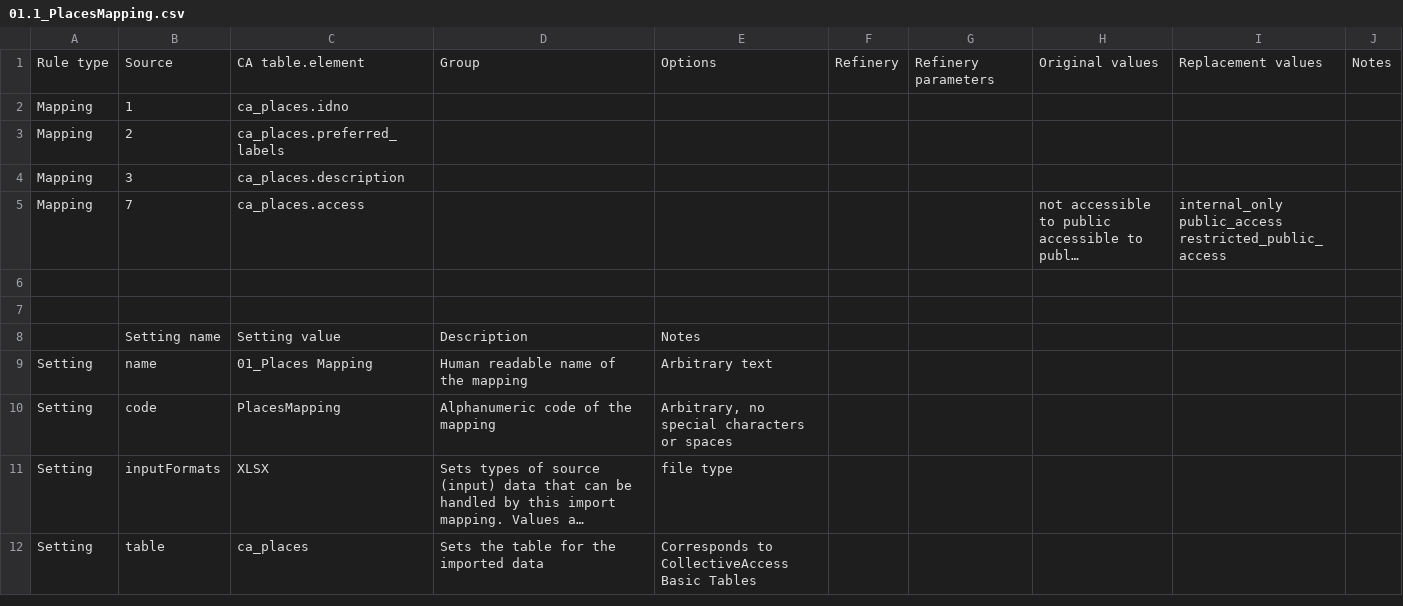
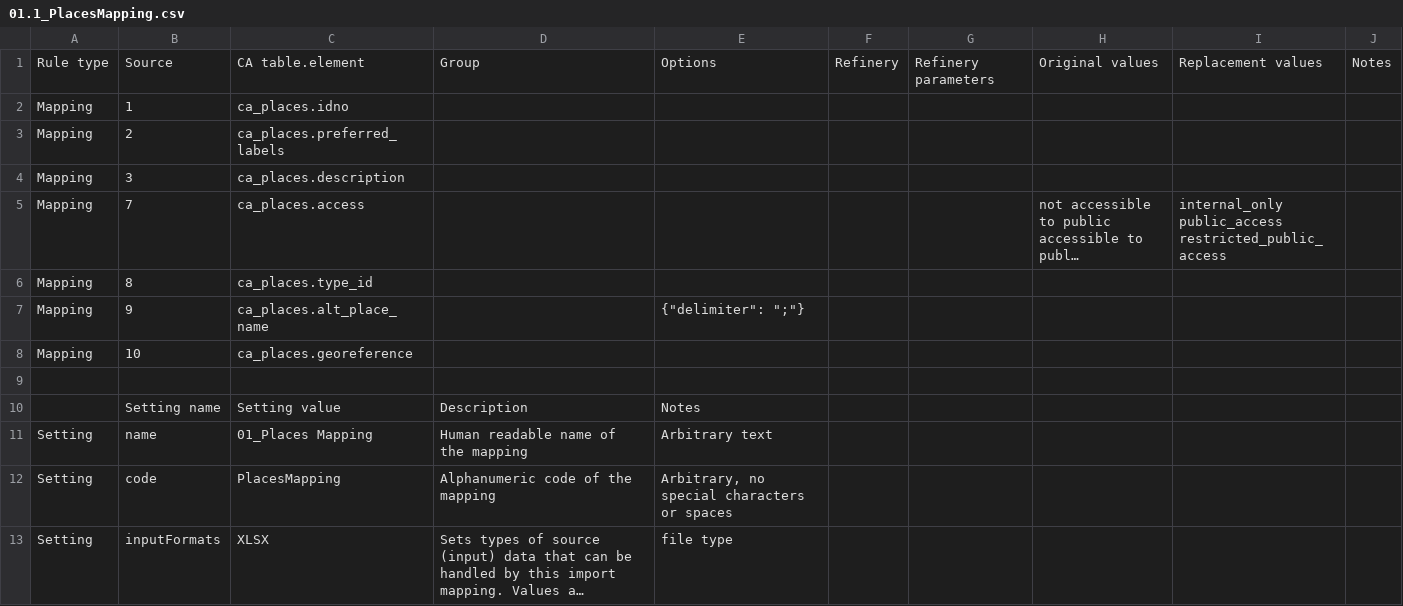
Before and after one commit to ImaginingFutures/metadata-schema, a CSV file: installationdocs/01.1_PlacesMapping.csv, drawn as a sheet; only a part is shown; the shorter side is filled out with more unchanged rows; long unchanged cells end in …; the diff names each change by its address in the sheet, - before the commit and + after, or states it on an @@ line.

```diff
--- a/installationdocs/01.1_PlacesMapping.csv
+++ b/installationdocs/01.1_PlacesMapping.csv
-row 6: (empty)
+row 6: Mapping | 8 | ca_places.type_id
+row 7: Mapping | 9 | ca_places.alt_place_name |  | {"delimiter": ";"}
+row 8: Mapping | 10 | ca_places.georeference
```
Also changed, not shown: installationdocs/01.2_Places.csv, installationdocs/03.1_ProjectsMapping.csv, 3 other files.
